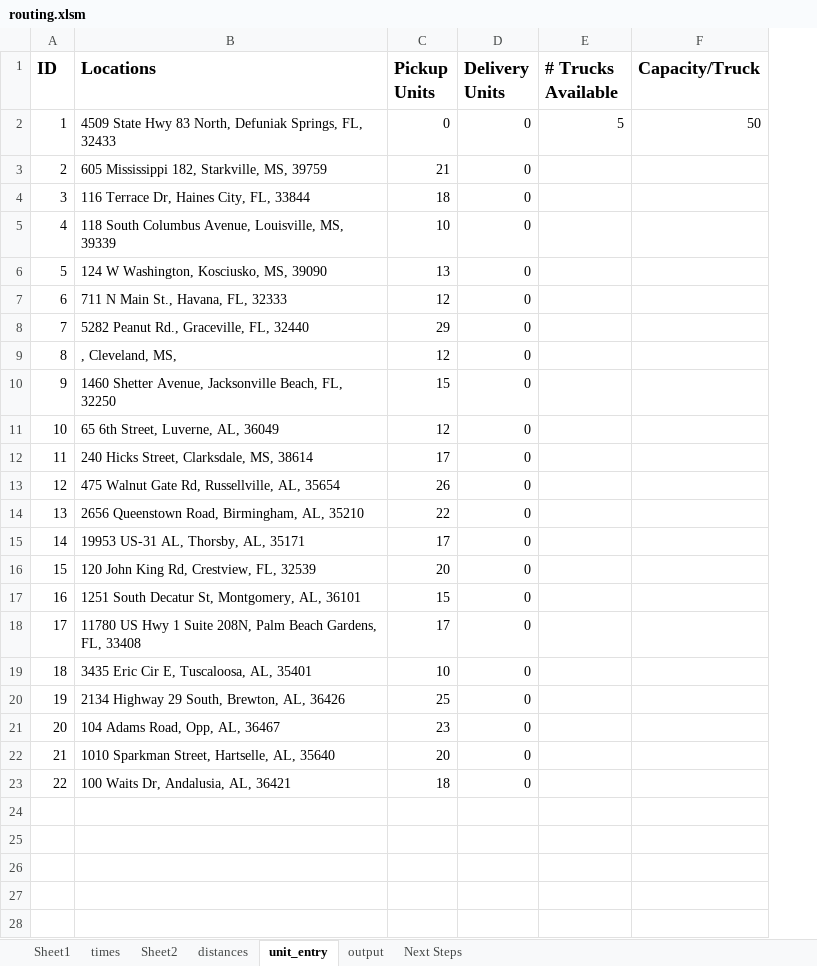
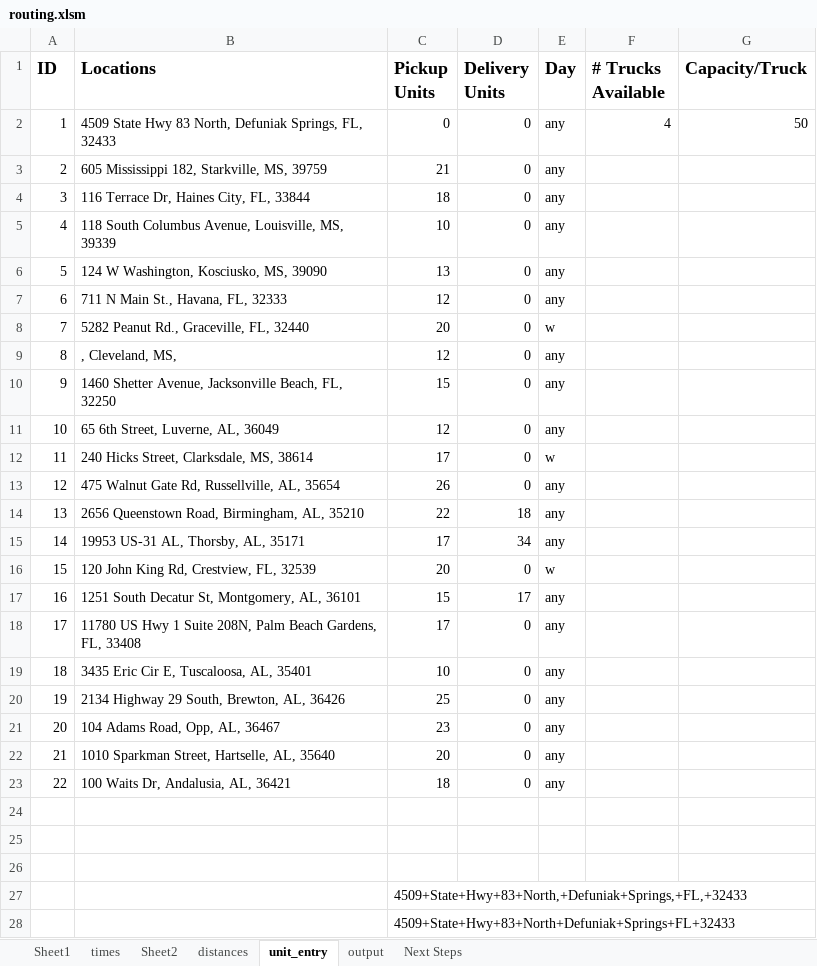
Before and after one commit to mcowart3/routing, an Excel workbook: routing.xlsm, sheet unit_entry, drawn as a sheet; values as stored, in another font and other column widths than the file's, no borders; charts and pictures not drawn; addresses are those after the commit; the diff names each change by its address in the sheet, - before the commit and + after, or states it on an @@ line.

```diff
--- a/routing.xlsm (sheet unit_entry)
+++ b/routing.xlsm (sheet unit_entry)
+column E (Day), rows 2-23: any | any | any | any | any | any | w | any | any | any | w | any | any | any | w | any | any | any | any | any | any | any
-F2 (# Trucks Available): 5
+F2 (# Trucks Available): 4
-C8 (Pickup Units): 29
+C8 (Pickup Units): 20
-D14 (Delivery Units): 0
+D14 (Delivery Units): 18
-D15 (Delivery Units): 0
+D15 (Delivery Units): 34
-D17 (Delivery Units): 0
+D17 (Delivery Units): 17
+row 24: (empty)
+row 25: (empty)
+row 26: (empty)
+row 27:  |  | 4509+State+Hwy+83+North,+Defuniak+Springs,+FL,+32433
+row 28:  |  | 4509+State+Hwy+83+North+Defuniak+Springs+FL+32433
```
Also changed, not shown: sheet Sheet1, sheet output, sheet distances, sheet Next Steps, formulas that keep their value, charts or pictures, 6 other files.
